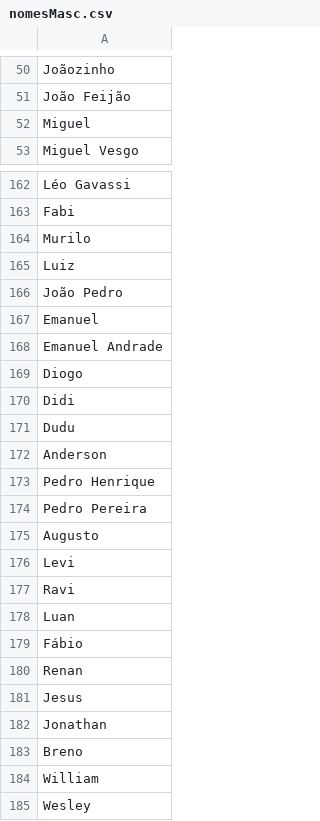
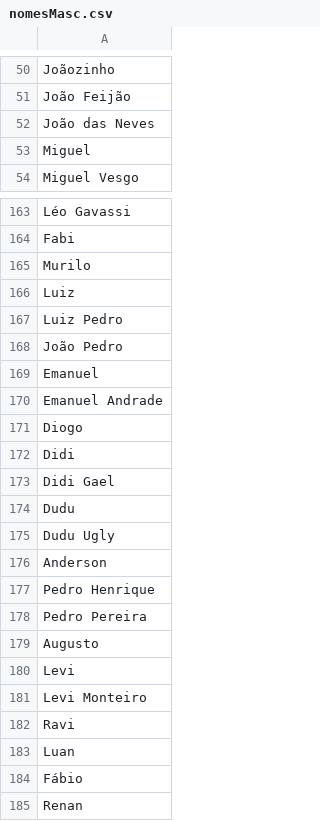
Before and after one commit to jessecarvalho/BBB-Game-Boninho-SImulator, a CSV file: data/csvFiles/nomesMasc.csv, drawn as a sheet; only a part is shown, gaps mark what is left out; the shorter side is filled out with more unchanged rows; the diff covers the shown part only; the diff names each change by its address in the sheet, - before the commit and + after, or states it on an @@ line.

```diff
--- a/data/csvFiles/nomesMasc.csv
+++ b/data/csvFiles/nomesMasc.csv
+row 52: João das Neves
+row 167: Luiz Pedro
+row 173: Didi Gael
+row 175: Dudu Ugly
+row 181: Levi Monteiro
```
Also changed, not shown: 59 added rows, 1 removed row and 1 edited cell elsewhere in this file, 4 other files.
